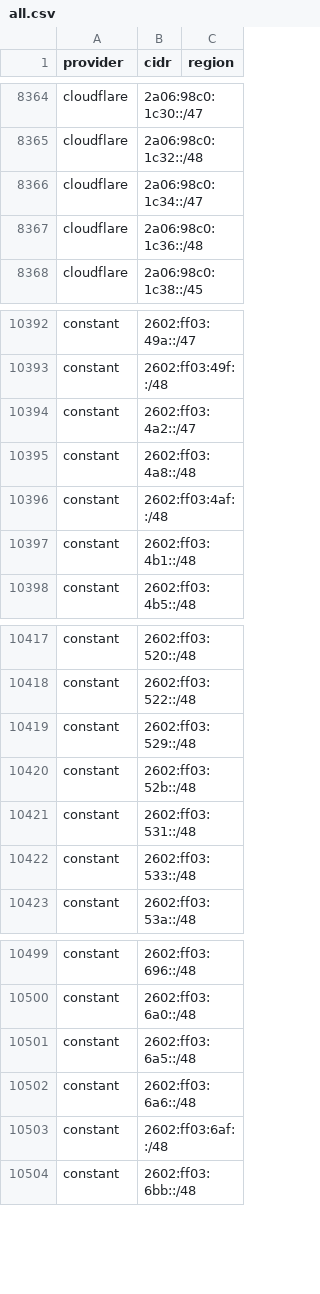
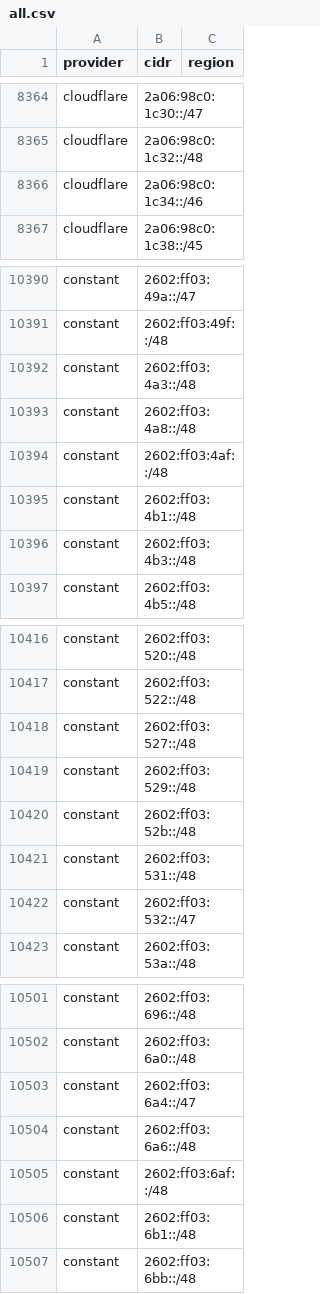
Before and after one commit to 123jjck/cdn-ip-ranges, a CSV file: all/all.csv, drawn as a sheet; only a part is shown, gaps mark what is left out; the diff covers the shown part only.

```diff
--- a/all/all.csv
+++ b/all/all.csv
@@ -8365,4 +8365,3 @@ cloudflare,2a06:98c0:1c30::/47,
 cloudflare,2a06:98c0:1c32::/48,
-cloudflare,2a06:98c0:1c34::/47,
-cloudflare,2a06:98c0:1c36::/48,
+cloudflare,2a06:98c0:1c34::/46,
 cloudflare,2a06:98c0:1c38::/45,
@@ -10393,3 +10391,3 @@ constant,2602:ff03:49a::/47,
 constant,2602:ff03:49f::/48,
-constant,2602:ff03:4a2::/47,
+constant,2602:ff03:4a3::/48,
 constant,2602:ff03:4a8::/48,
@@ -10397,2 +10395,3 @@ constant,2602:ff03:4af::/48,
 constant,2602:ff03:4b1::/48,
+constant,2602:ff03:4b3::/48,
 constant,2602:ff03:4b5::/48,
@@ -10418,2 +10417,3 @@ constant,2602:ff03:520::/48,
 constant,2602:ff03:522::/48,
+constant,2602:ff03:527::/48,
 constant,2602:ff03:529::/48,
@@ -10421,3 +10421,3 @@ constant,2602:ff03:52b::/48,
 constant,2602:ff03:531::/48,
-constant,2602:ff03:533::/48,
+constant,2602:ff03:532::/47,
 constant,2602:ff03:53a::/48,
@@ -10500,5 +10502,6 @@ constant,2602:ff03:696::/48,
 constant,2602:ff03:6a0::/48,
-constant,2602:ff03:6a5::/48,
+constant,2602:ff03:6a4::/47,
 constant,2602:ff03:6a6::/48,
 constant,2602:ff03:6af::/48,
+constant,2602:ff03:6b1::/48,
 constant,2602:ff03:6bb::/48,
```
Also changed, not shown: 16 added rows, 9 removed rows and 9 edited cells elsewhere in this file, 36 other files.
